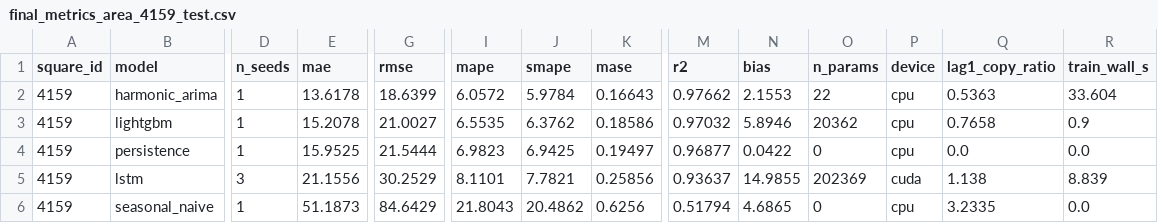
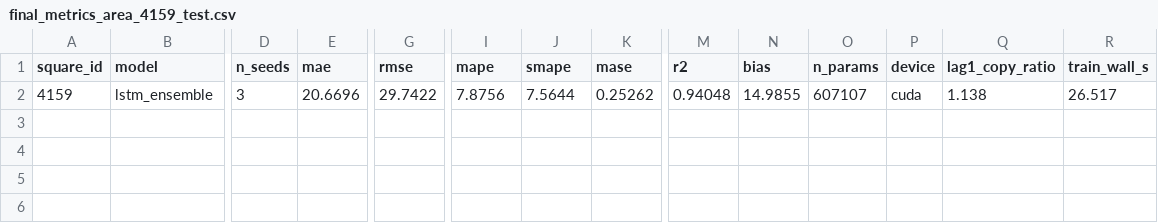
Before and after one commit to Hassan-Adelani-Luqman/milan-traffic-forecasting, a CSV file: results/tables/final_metrics_area_4159_test.csv, drawn as a sheet; only a part is shown, gaps mark what is left out; removed rows and columns are numbered as before the commit, all else as after; rows hold the shown columns only; the diff covers the shown part only; the diff names each change by its address in the sheet, - before the commit and + after, or states it on an @@ line.

```diff
--- a/results/tables/final_metrics_area_4159_test.csv
+++ b/results/tables/final_metrics_area_4159_test.csv
-row 2: 4159 | harmonic_arima | 1 | 13.6178 | 18.6399 | 6.0572 | 5.9784 | 0.16643 | 0.97662 | 2.1553 | 22 | cpu | 0.5363 | 33.604
-row 3: 4159 | lightgbm | 1 | 15.2078 | 21.0027 | 6.5535 | 6.3762 | 0.18586 | 0.97032 | 5.8946 | 20362 | cpu | 0.7658 | 0.9
-B2 (model): persistence
+B2 (model): lstm_ensemble
-D2 (n_seeds): 1
+D2 (n_seeds): 3
-E2 (mae): 15.9525
+E2 (mae): 20.6696
-G2 (rmse): 21.5444
+G2 (rmse): 29.7422
-I2 (mape): 6.9823
+I2 (mape): 7.8756
-J2 (smape): 6.9425
+J2 (smape): 7.5644
-K2 (mase): 0.19497
+K2 (mase): 0.25262
-M2 (r2): 0.96877
+M2 (r2): 0.94048
-N2 (bias): 0.0422
+N2 (bias): 14.9855
-O2 (n_params): 0
+O2 (n_params): 607107
-P2 (device): cpu
+P2 (device): cuda
-Q2 (lag1_copy_ratio): 0.0
+Q2 (lag1_copy_ratio): 1.138
-R2 (train_wall_s): 0.0
+R2 (train_wall_s): 26.517
-row 5: 4159 | lstm | 3 | 21.1556 | 30.2529 | 8.1101 | 7.7821 | 0.25856 | 0.93637 | 14.9855 | 202369 | cuda | 1.138 | 8.839
-row 6: 4159 | seasonal_naive | 1 | 51.1873 | 84.6429 | 21.8043 | 20.4862 | 0.6256 | 0.51794 | 4.6865 | 0 | cpu | 3.2335 | 0.0
```
Also changed, not shown: 2 edited cells elsewhere in this file, results/tables/final_metrics_area_4159_stress.csv, results/tables/final_metrics_area_4556_stress.csv, 11 other files.
